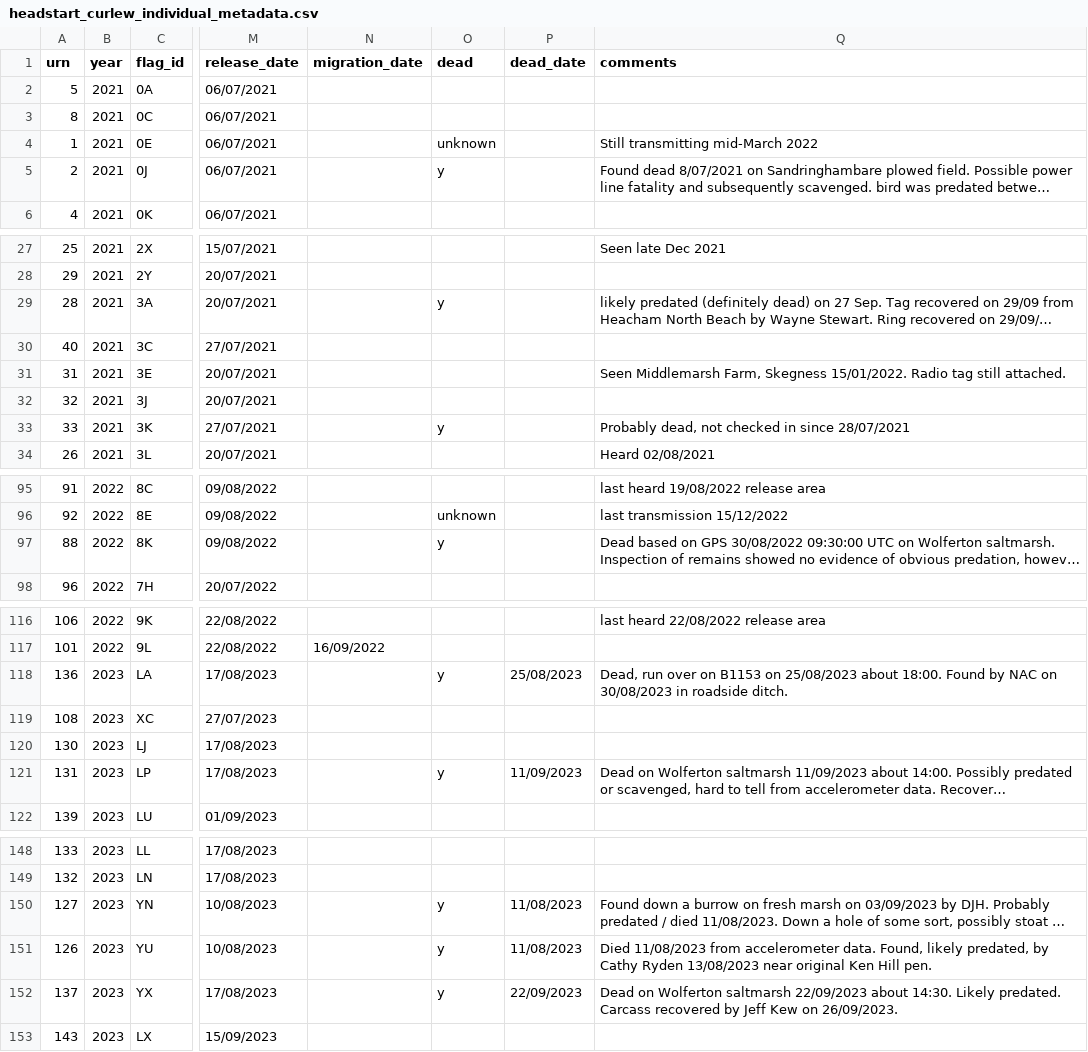
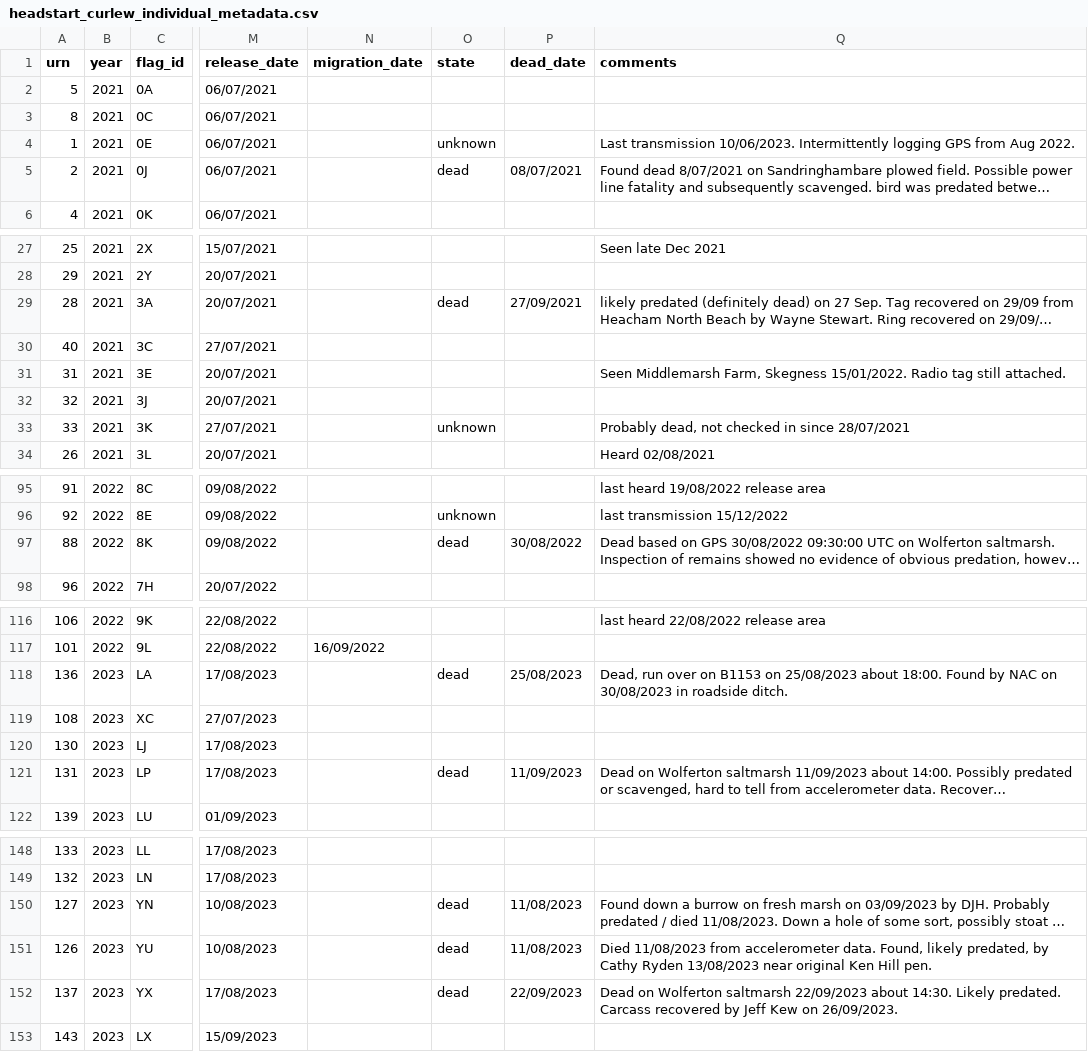
Before and after one commit to BritishTrustForOrnithology/curlew_headstarting, a CSV file: data/headstart_curlew_individual_metadata.csv, drawn as a sheet; only a part is shown, gaps mark what is left out; long unchanged cells end in …; the diff covers the shown part only; the diff names each change by its address in the sheet, - before the commit and + after, or states it on an @@ line.

```diff
--- a/data/headstart_curlew_individual_metadata.csv
+++ b/data/headstart_curlew_individual_metadata.csv
-O1: dead
+O1: state
-Q4 (comments): Still transmitting mid-March 2022
+Q4 (comments): Last transmission 10/06/2023. Intermittently logging GPS from Aug 2022.
-O5 (state): y
+O5 (state): dead
-P5 (dead_date): (empty)
+P5 (dead_date): 08/07/2021
-O29 (state): y
+O29 (state): dead
-P29 (dead_date): (empty)
+P29 (dead_date): 27/09/2021
-O33 (state): y
+O33 (state): unknown
-O97 (state): y
+O97 (state): dead
-P97 (dead_date): (empty)
+P97 (dead_date): 30/08/2022
-O118 (state): y
+O118 (state): dead
-O121 (state): y
+O121 (state): dead
-O150:O152 (state): y
+O150:O152 (state): dead
```
Also changed, not shown: 1 edited cell elsewhere in this file, data/headstart_curlew_resighting_data.csv, 1 other file.
